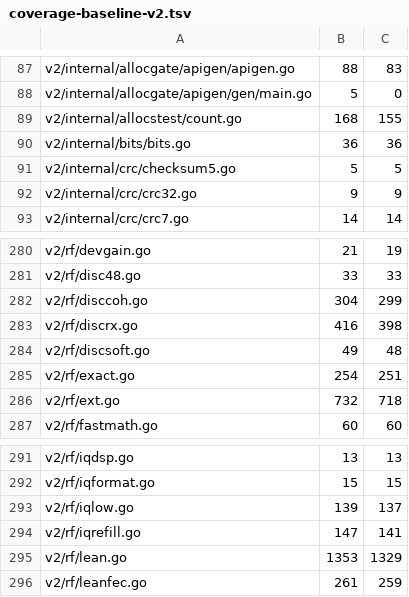
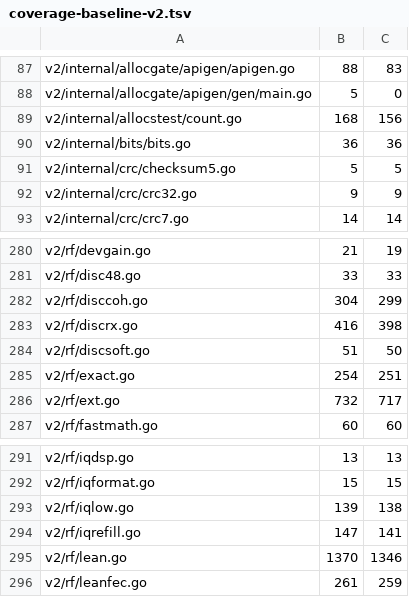
Before and after one commit to USA-RedDragon/dmrgo, a TSV file: .github/coverage-baseline-v2.tsv, drawn as a sheet; only a part is shown, gaps mark what is left out.

```diff
--- a/.github/coverage-baseline-v2.tsv
+++ b/.github/coverage-baseline-v2.tsv
@@ -88,3 +88,3 @@ v2/internal/allocgate/apigen/apigen.go	88	83
 v2/internal/allocgate/apigen/gen/main.go	5	0
-v2/internal/allocstest/count.go	168	155
+v2/internal/allocstest/count.go	168	156
 v2/internal/bits/bits.go	36	36
@@ -283,5 +283,5 @@ v2/rf/disccoh.go	304	299
 v2/rf/discrx.go	416	398
-v2/rf/discsoft.go	49	48
+v2/rf/discsoft.go	51	50
 v2/rf/exact.go	254	251
-v2/rf/ext.go	732	718
+v2/rf/ext.go	732	717
 v2/rf/fastmath.go	60	60
@@ -292,5 +292,5 @@ v2/rf/iqdsp.go	13	13
 v2/rf/iqformat.go	15	15
-v2/rf/iqlow.go	139	137
+v2/rf/iqlow.go	139	138
 v2/rf/iqrefill.go	147	141
-v2/rf/lean.go	1353	1329
+v2/rf/lean.go	1370	1346
 v2/rf/leanfec.go	261	259
```
